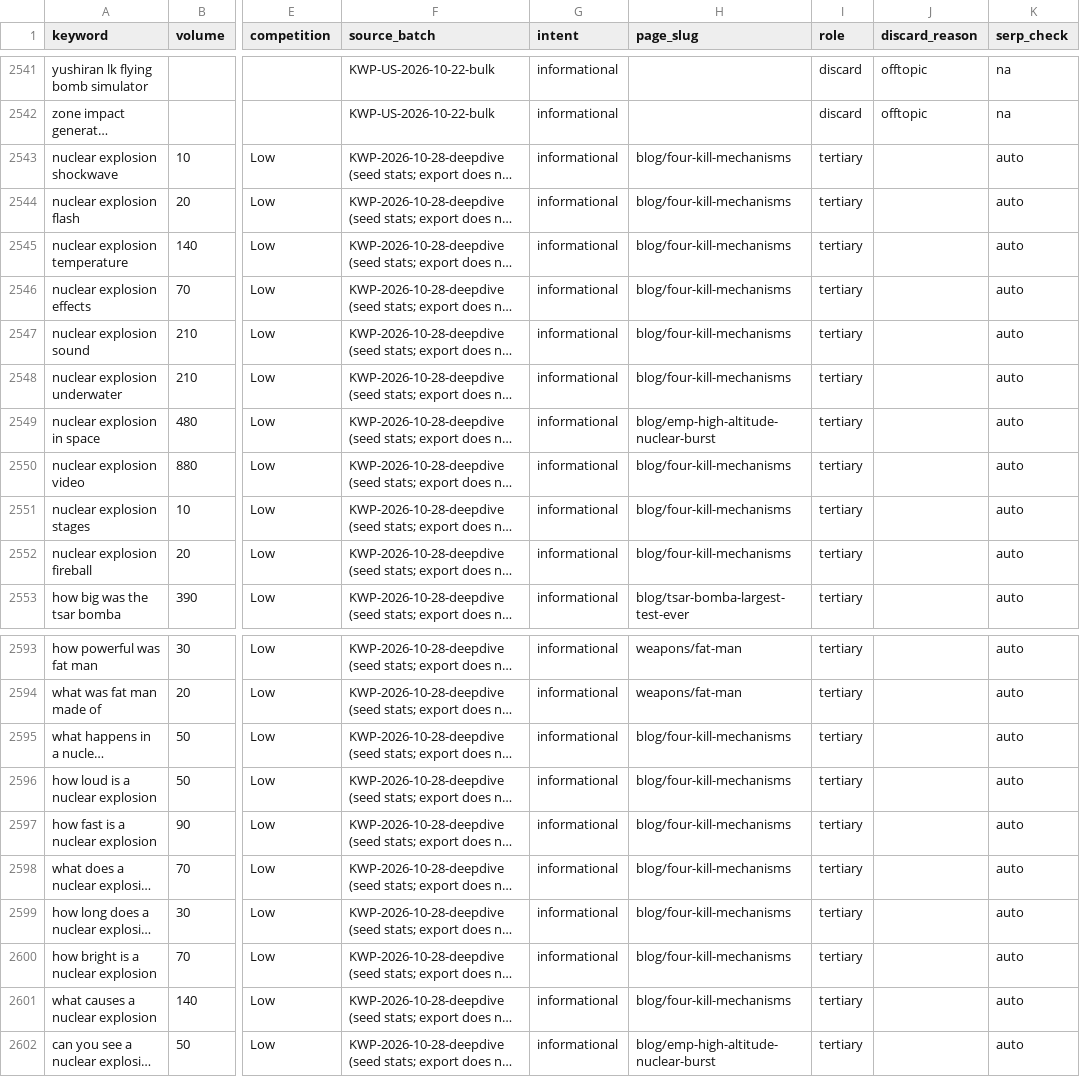
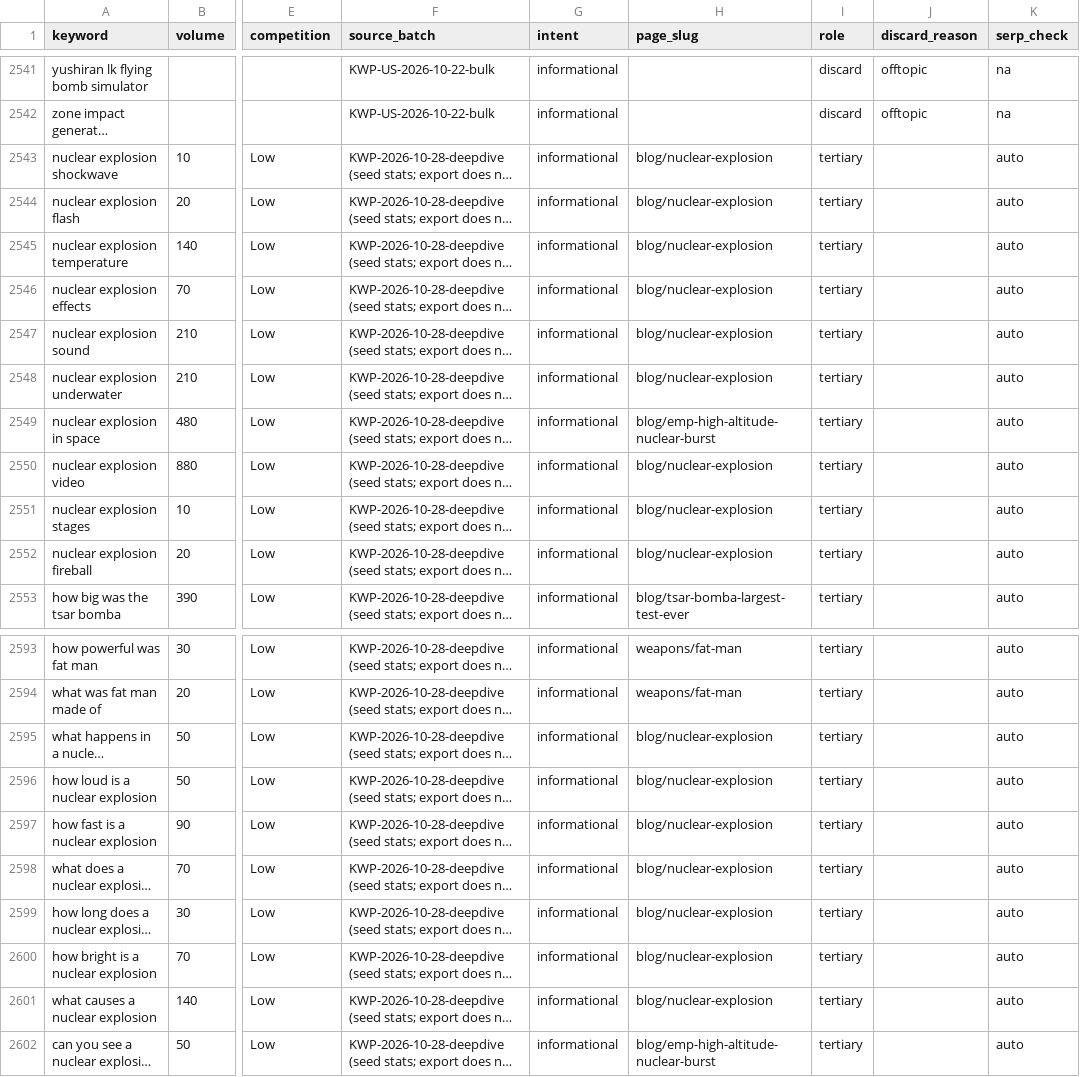
Before and after one commit to Mapstor/nuke-blast-simulator, a CSV file: research/keyword-ledger.csv, drawn as a sheet; only a part is shown, gaps mark what is left out; long unchanged cells end in …; the diff covers the shown part only; the diff names each change by its address in the sheet, - before the commit and + after, or states it on an @@ line.

```diff
--- a/research/keyword-ledger.csv
+++ b/research/keyword-ledger.csv
-H2543:H2548 (page_slug): blog/four-kill-mechanisms
+H2543:H2548 (page_slug): blog/nuclear-explosion
-H2550:H2552 (page_slug): blog/four-kill-mechanisms
+H2550:H2552 (page_slug): blog/nuclear-explosion
-H2595:H2601 (page_slug): blog/four-kill-mechanisms
+H2595:H2601 (page_slug): blog/nuclear-explosion
```
Also changed, not shown: 52 edited cells elsewhere in this file, research/page-map.csv, research/removed-strings.csv, 20 other files.
